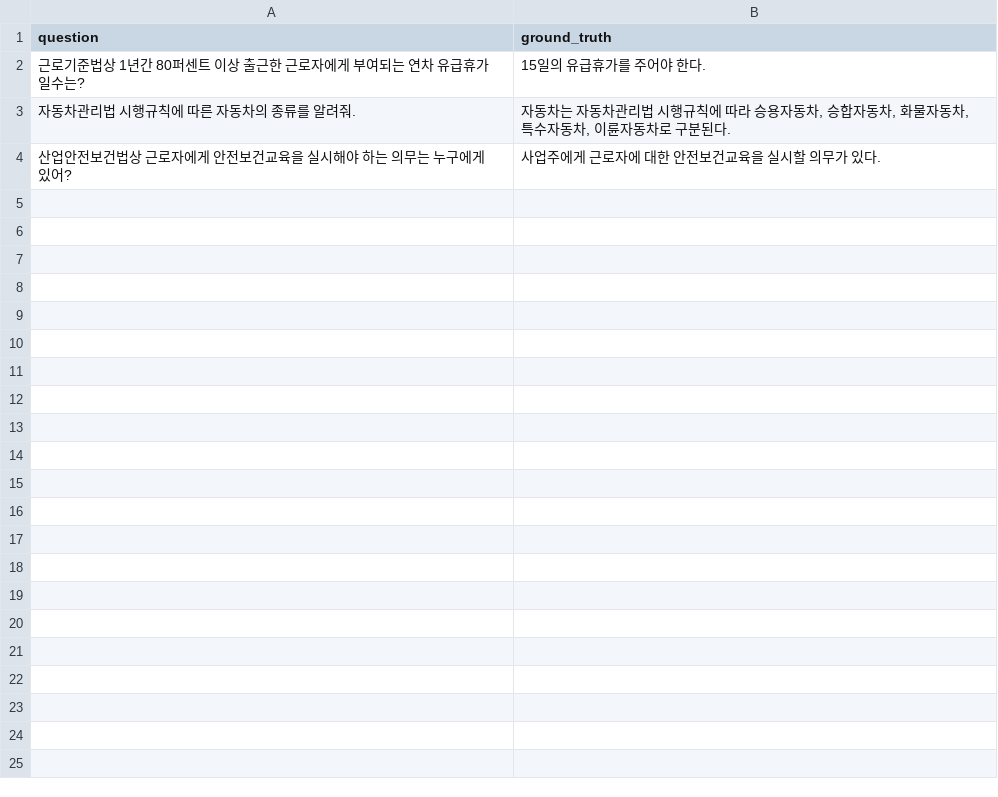
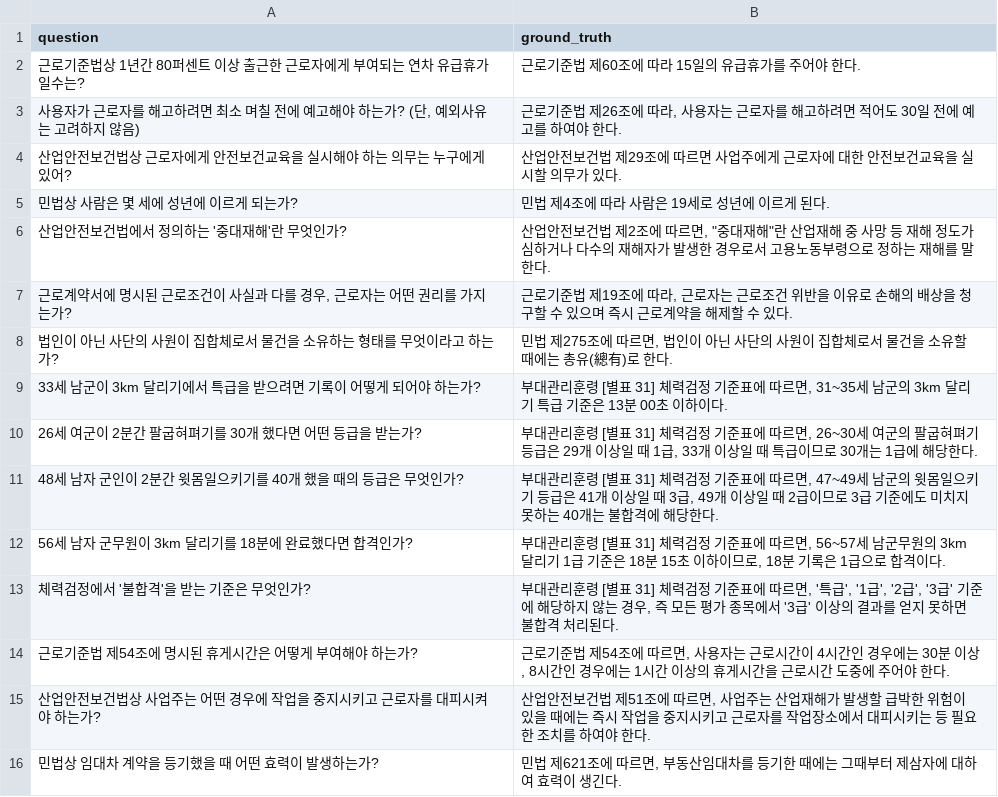
Before and after one commit to Vanhae94/legal_rag, a CSV file: eval_dataset.csv, drawn as a sheet.

```diff
--- a/eval_dataset.csv
+++ b/eval_dataset.csv
@@ -1,4 +1,16 @@
 "question","ground_truth"
-"근로기준법상 1년간 80퍼센트 이상 출근한 근로자에게 부여되는 연차 유급휴가일수는?","15일의 유급휴가를 주어야 한다."
-"자동차관리법 시행규칙에 따른 자동차의 종류를 알려줘.","자동차는 자동차관리법 시행규칙에 따라 승용자동차, 승합자동차, 화물자동차, 특수자동차, 이륜자동차로 구분된다."
-"산업안전보건법상 근로자에게 안전보건교육을 실시해야 하는 의무는 누구에게 있어?","사업주에게 근로자에 대한 안전보건교육을 실시할 의무가 있다."
+"근로기준법상 1년간 80퍼센트 이상 출근한 근로자에게 부여되는 연차 유급휴가일수는?","근로기준법 제60조에 따라 15일의 유급휴가를 주어야 한다."
+"사용자가 근로자를 해고하려면 최소 며칠 전에 예고해야 하는가? (단, 예외사유는 고려하지 않음)","근로기준법 제26조에 따라, 사용자는 근로자를 해고하려면 적어도 30일 전에 예고를 하여야 한다."
+"산업안전보건법상 근로자에게 안전보건교육을 실시해야 하는 의무는 누구에게 있어?","산업안전보건법 제29조에 따르면 사업주에게 근로자에 대한 안전보건교육을 실시할 의무가 있다."
+"민법상 사람은 몇 세에 성년에 이르게 되는가?","민법 제4조에 따라 사람은 19세로 성년에 이르게 된다."
+"산업안전보건법에서 정의하는 '중대재해'란 무엇인가?","산업안전보건법 제2조에 따르면, ""중대재해""란 산업재해 중 사망 등 재해 정도가 심하거나 다수의 재해자가 발생한 경우로서 고용노동부령으로 정하는 재해를 말한다."
+"근로계약서에 명시된 근로조건이 사실과 다를 경우, 근로자는 어떤 권리를 가지는가?","근로기준법 제19조에 따라, 근로자는 근로조건 위반을 이유로 손해의 배상을 청구할 수 있으며 즉시 근로계약을 해제할 수 있다."
+"법인이 아닌 사단의 사원이 집합체로서 물건을 소유하는 형태를 무엇이라고 하는가?","민법 제275조에 따르면, 법인이 아닌 사단의 사원이 집합체로서 물건을 소유할 때에는 총유(總有)로 한다."
+"33세 남군이 3km 달리기에서 특급을 받으려면 기록이 어떻게 되어야 하는가?","부대관리훈령 [별표 31] 체력검정 기준표에 따르면, 31~35세 남군의 3km 달리기 특급 기준은 13분 00초 이하이다."
+"26세 여군이 2분간 팔굽혀펴기를 30개 했다면 어떤 등급을 받는가?","부대관리훈령 [별표 31] 체력검정 기준표에 따르면, 26~30세 여군의 팔굽혀펴기 등급은 29개 이상일 때 1급, 33개 이상일 때 특급이므로 30개는 1급에 해당한다."
+"48세 남자 군인이 2분간 윗몸일으키기를 40개 했을 때의 등급은 무엇인가?","부대관리훈령 [별표 31] 체력검정 기준표에 따르면, 47~49세 남군의 윗몸일으키기 등급은 41개 이상일 때 3급, 49개 이상일 때 2급이므로 3급 기준에도 미치지 못하는 40개는 불합격에 해당한다."
+"56세 남자 군무원이 3km 달리기를 18분에 완료했다면 합격인가?","부대관리훈령 [별표 31] 체력검정 기준표에 따르면, 56~57세 남군무원의 3km 달리기 1급 기준은 18분 15초 이하이므로, 18분 기록은 1급으로 합격이다."
+"체력검정에서 '불합격'을 받는 기준은 무엇인가?","부대관리훈령 [별표 31] 체력검정 기준표에 따르면, '특급', '1급', '2급', '3급' 기준에 해당하지 않는 경우, 즉 모든 평가 종목에서 '3급' 이상의 결과를 얻지 못하면 불합격 처리된다."
+"근로기준법 제54조에 명시된 휴게시간은 어떻게 부여해야 하는가?","근로기준법 제54조에 따르면, 사용자는 근로시간이 4시간인 경우에는 30분 이상, 8시간인 경우에는 1시간 이상의 휴게시간을 근로시간 도중에 주어야 한다."
+"산업안전보건법상 사업주는 어떤 경우에 작업을 중지시키고 근로자를 대피시켜야 하는가?","산업안전보건법 제51조에 따르면, 사업주는 산업재해가 발생할 급박한 위험이 있을 때에는 즉시 작업을 중지시키고 근로자를 작업장소에서 대피시키는 등 필요한 조치를 하여야 한다."
+"민법상 임대차 계약을 등기했을 때 어떤 효력이 발생하는가?","민법 제621조에 따르면, 부동산임대차를 등기한 때에는 그때부터 제삼자에 대하여 효력이 생긴다."
```
Also changed, not shown: 2 other files.
